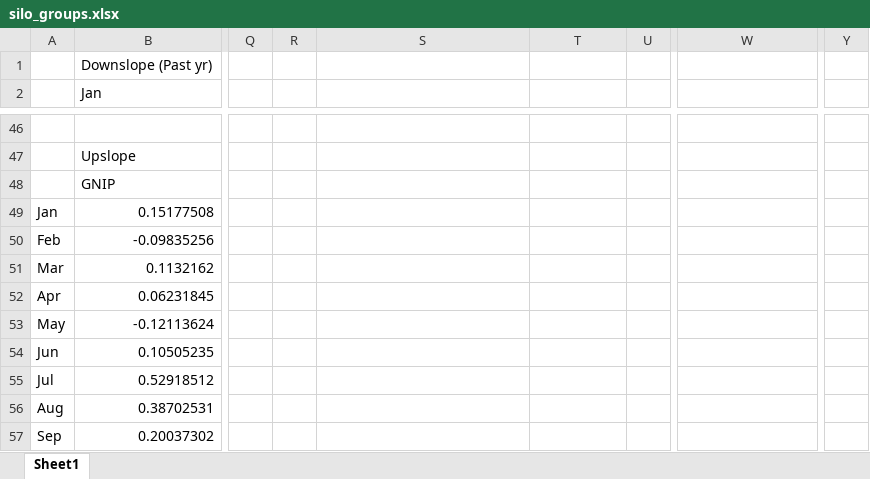
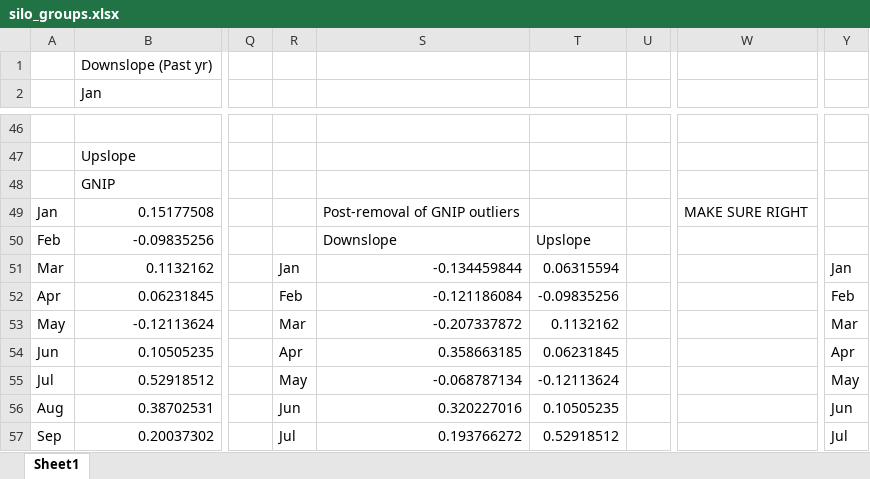
Before and after one commit to zgrzywacz/MRD_isotopes, an Excel workbook: silo_groups.xlsx, sheet Sheet1, drawn as a sheet; only a part is shown, gaps mark what is left out; values as stored, in another font and other column widths than the file's, no borders; the diff covers the shown part only; the diff names each change by its address in the sheet, - before the commit and + after, or states it on an @@ line.

```diff
--- a/silo_groups.xlsx (sheet Sheet1)
+++ b/silo_groups.xlsx (sheet Sheet1)
-S49: (empty)
+S49: Post-removal of GNIP outliers
-W49: (empty)
+W49: MAKE SURE RIGHT
-S50: (empty)
+S50: Downslope
-T50: (empty)
+T50: Upslope
-R51: (empty)
+R51: Jan
-S51: (empty)
+S51: -0.134459844
-T51: (empty)
+T51: 0.06315594
-Y51: (empty)
+Y51: Jan
-R52: (empty)
+R52: Feb
-S52: (empty)
+S52: -0.121186084
-T52: (empty)
+T52: -0.09835256
-Y52: (empty)
+Y52: Feb
-R53: (empty)
+R53: Mar
-S53: (empty)
+S53: -0.207337872
-T53: (empty)
+T53: 0.1132162
-Y53: (empty)
+Y53: Mar
-R54: (empty)
+R54: Apr
-S54: (empty)
+S54: 0.358663185
-T54: (empty)
+T54: 0.06231845
-Y54: (empty)
+Y54: Apr
-R55: (empty)
+R55: May
-S55: (empty)
+S55: -0.068787134
-T55: (empty)
+T55: -0.12113624
-Y55: (empty)
+Y55: May
-R56: (empty)
+R56: Jun
-S56: (empty)
+S56: 0.320227016
-T56: (empty)
+T56: 0.10505235
-Y56: (empty)
+Y56: Jun
-R57: (empty)
+R57: Jul
-S57: (empty)
+S57: 0.193766272
-T57: (empty)
+T57: 0.52918512
-Y57: (empty)
+Y57: Jul
```
Also changed, not shown: 1 added row, 1 removed row and 53 edited cells elsewhere in this sheet, 1 other file.
